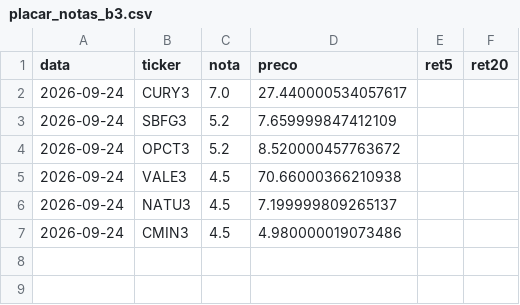
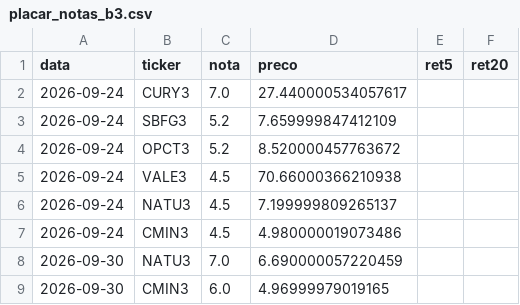
Before and after one commit to pedroloopz/alerta-ema, a CSV file: placar_notas_b3.csv, drawn as a sheet; the diff names each change by its address in the sheet, - before the commit and + after, or states it on an @@ line.

```diff
--- a/placar_notas_b3.csv
+++ b/placar_notas_b3.csv
+row 8: 2026-09-30 | NATU3 | 7.0 | 6.690000057220459
+row 9: 2026-09-30 | CMIN3 | 6.0 | 4.96999979019165
```
Also changed, not shown: 5 other files.
